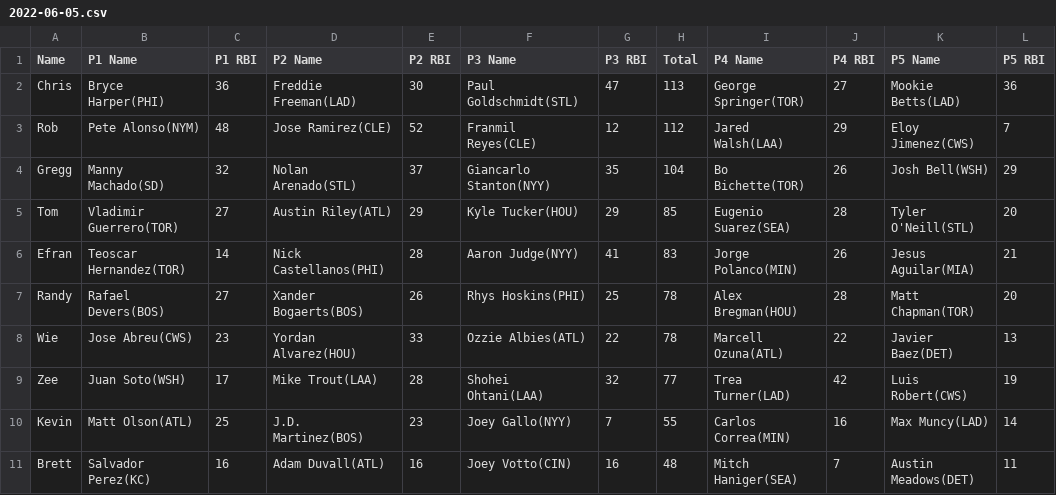
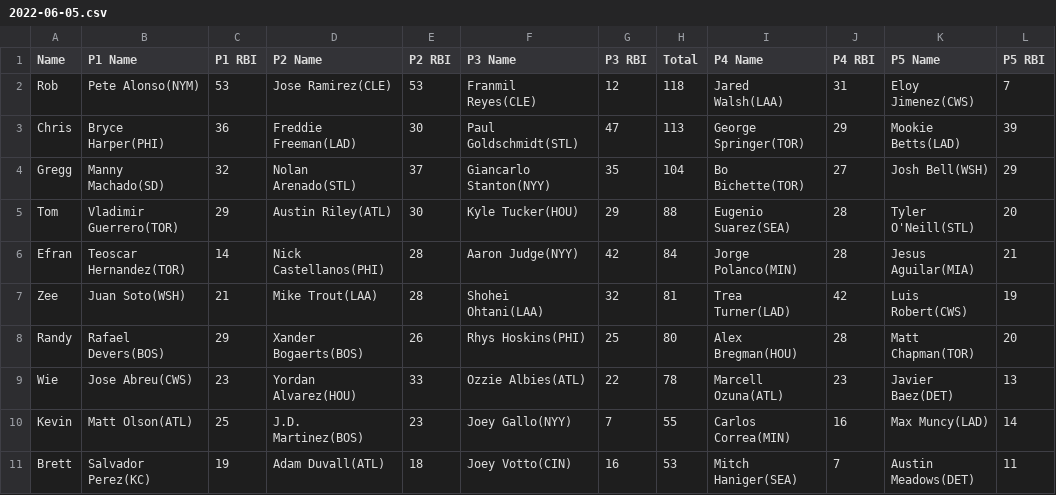
Before and after one commit to ocont/baseball, a CSV file: reports/2022-06-05.csv, drawn as a sheet.

```diff
--- a/reports/2022-06-05.csv
+++ b/reports/2022-06-05.csv
@@ -1,11 +1,11 @@
 Name,P1 Name,P1 RBI,P2 Name,P2 RBI,P3 Name,P3 RBI,Total,P4 Name,P4 RBI,P5 Name,P5 RBI
-Chris,Bryce Harper(PHI),36,Freddie Freeman(LAD),30,Paul Goldschmidt(STL),47,113,George Springer(TOR),27,Mookie Betts(LAD),36
-Rob,Pete Alonso(NYM),48,Jose Ramirez(CLE),52,Franmil Reyes(CLE),12,112,Jared Walsh(LAA),29,Eloy Jimenez(CWS),7
-Gregg,Manny Machado(SD),32,Nolan Arenado(STL),37,Giancarlo Stanton(NYY),35,104,Bo Bichette(TOR),26,Josh Bell(WSH),29
-Tom,Vladimir Guerrero(TOR),27,Austin Riley(ATL),29,Kyle Tucker(HOU),29,85,Eugenio Suarez(SEA),28,Tyler O'Neill(STL),20
-Efran,Teoscar Hernandez(TOR),14,Nick Castellanos(PHI),28,Aaron Judge(NYY),41,83,Jorge Polanco(MIN),26,Jesus Aguilar(MIA),21
-Randy,Rafael Devers(BOS),27,Xander Bogaerts(BOS),26,Rhys Hoskins(PHI),25,78,Alex Bregman(HOU),28,Matt Chapman(TOR),20
-Wie,Jose Abreu(CWS),23,Yordan Alvarez(HOU),33,Ozzie Albies(ATL),22,78,Marcell Ozuna(ATL),22,Javier Baez(DET),13
-Zee,Juan Soto(WSH),17,Mike Trout(LAA),28,Shohei Ohtani(LAA),32,77,Trea Turner(LAD),42,Luis Robert(CWS),19
+Rob,Pete Alonso(NYM),53,Jose Ramirez(CLE),53,Franmil Reyes(CLE),12,118,Jared Walsh(LAA),31,Eloy Jimenez(CWS),7
+Chris,Bryce Harper(PHI),36,Freddie Freeman(LAD),30,Paul Goldschmidt(STL),47,113,George Springer(TOR),29,Mookie Betts(LAD),39
+Gregg,Manny Machado(SD),32,Nolan Arenado(STL),37,Giancarlo Stanton(NYY),35,104,Bo Bichette(TOR),27,Josh Bell(WSH),29
+Tom,Vladimir Guerrero(TOR),29,Austin Riley(ATL),30,Kyle Tucker(HOU),29,88,Eugenio Suarez(SEA),28,Tyler O'Neill(STL),20
+Efran,Teoscar Hernandez(TOR),14,Nick Castellanos(PHI),28,Aaron Judge(NYY),42,84,Jorge Polanco(MIN),28,Jesus Aguilar(MIA),21
+Zee,Juan Soto(WSH),21,Mike Trout(LAA),28,Shohei Ohtani(LAA),32,81,Trea Turner(LAD),42,Luis Robert(CWS),19
+Randy,Rafael Devers(BOS),29,Xander Bogaerts(BOS),26,Rhys Hoskins(PHI),25,80,Alex Bregman(HOU),28,Matt Chapman(TOR),20
+Wie,Jose Abreu(CWS),23,Yordan Alvarez(HOU),33,Ozzie Albies(ATL),22,78,Marcell Ozuna(ATL),23,Javier Baez(DET),13
 Kevin,Matt Olson(ATL),25,J.D. Martinez(BOS),23,Joey Gallo(NYY),7,55,Carlos Correa(MIN),16,Max Muncy(LAD),14
-Brett,Salvador Perez(KC),16,Adam Duvall(ATL),16,Joey Votto(CIN),16,48,Mitch Haniger(SEA),7,Austin Meadows(DET),11
+Brett,Salvador Perez(KC),19,Adam Duvall(ATL),18,Joey Votto(CIN),16,53,Mitch Haniger(SEA),7,Austin Meadows(DET),11
```
Also changed, not shown: reports/output.csv, 1 other file.
